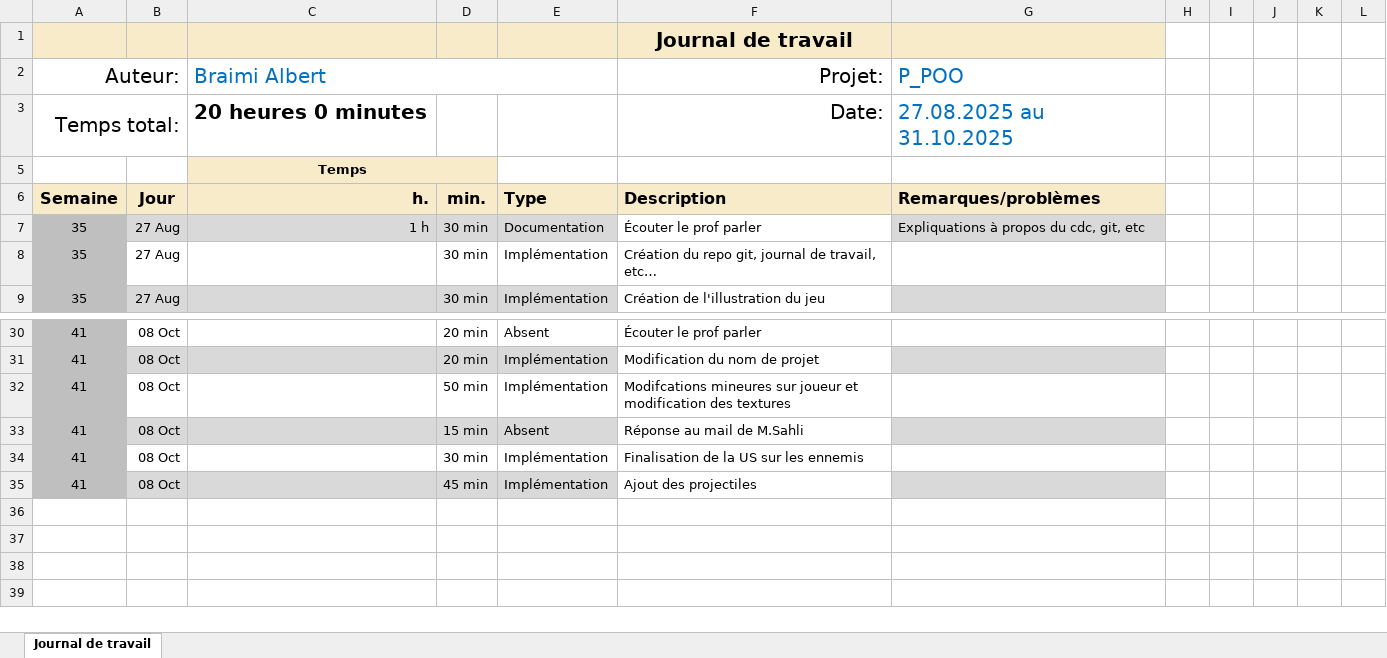
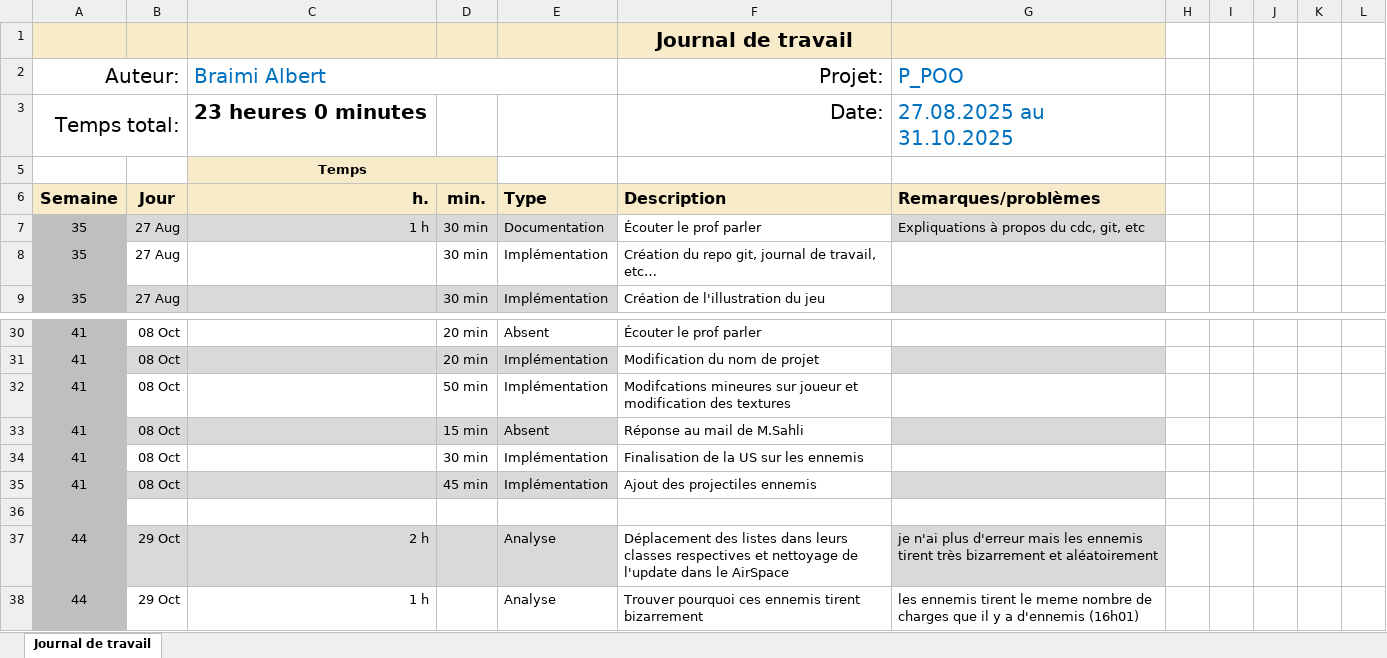
Before and after one commit to alberrboyyy/shootthemup, an Excel workbook: doc/Journal-de-Travail_BraimiAlbert.xlsx, sheet Journal de travail, drawn as a sheet; only a part is shown, gaps mark what is left out; values as stored, in another font and other column widths than the file's, no borders; conditional formats and table styles not drawn; the diff names each change by its address in the sheet, - before the commit and + after, or states it on an @@ line.

```diff
--- a/doc/Journal-de-Travail_BraimiAlbert.xlsx (sheet Journal de travail)
+++ b/doc/Journal-de-Travail_BraimiAlbert.xlsx (sheet Journal de travail)
-C3 (Braimi Albert): 20 heures 0 minutes
+C3 (Braimi Albert): 23 heures 0 minutes
-F35 (Projet:): Ajout des projectiles
+F35 (Projet:): Ajout des projectiles ennemis
+row 36: (empty)
+row 37: 44 | 29 Oct | 2 h |  | Analyse | Déplacement des listes dans leurs classes respectives et nettoyage de l'update dans le AirSpace | je n'ai plus d'erreur mais les ennemis tirent très bizarrement et aléatoirement
+row 38: 44 | 29 Oct | 1 h |  | Analyse | Trouver pourquoi ces ennemis tirent bizarrement | les ennemis tirent le meme nombre de charges que il y a d'ennemis (16h01)
```
Also changed, not shown: hidden cells, 4 other files.
